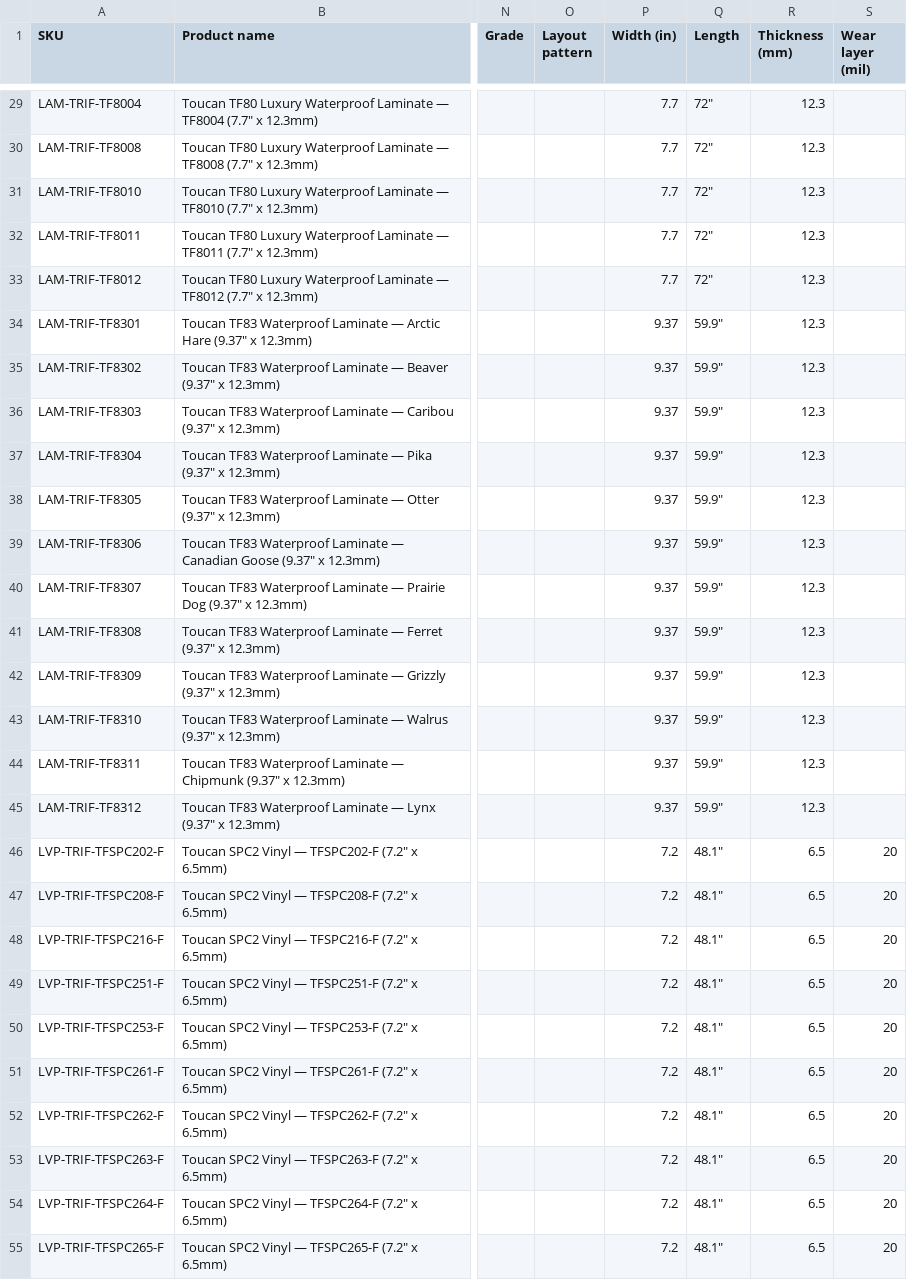
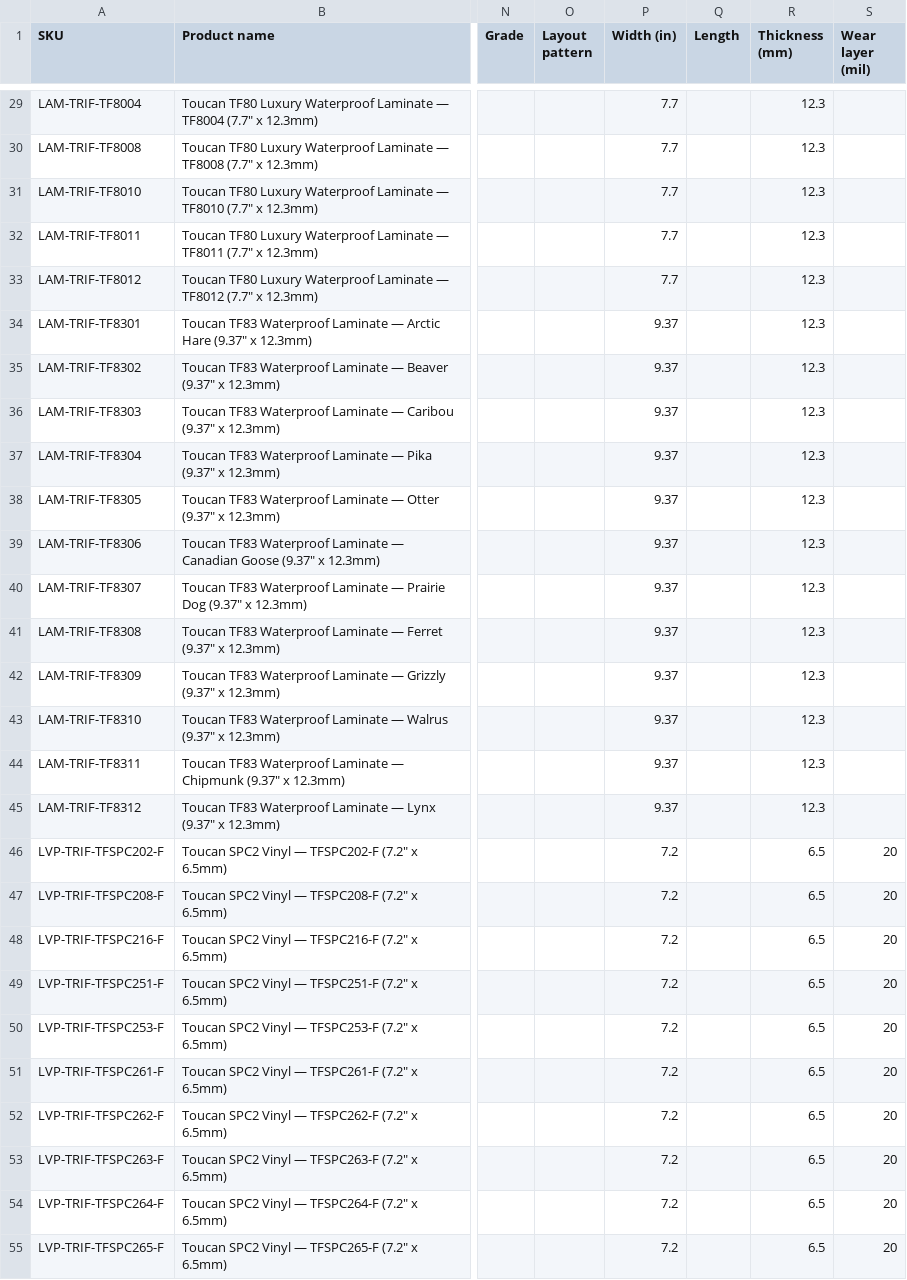
Before and after one commit to albertngo/titan-agents-repo, a CSV file: ingest/2026-09-25/triforest_airtable_upload_2026-09-25.csv, drawn as a sheet; only a part is shown, gaps mark what is left out; the diff covers the shown part only; the diff names each change by its address in the sheet, - before the commit and + after, or states it on an @@ line.

```diff
--- a/ingest/2026-09-25/triforest_airtable_upload_2026-09-25.csv
+++ b/ingest/2026-09-25/triforest_airtable_upload_2026-09-25.csv
-Q29:Q33 (Length): 72"
+Q29:Q33 (Length): (empty)
-Q34:Q45 (Length): 59.9"
+Q34:Q45 (Length): (empty)
-Q46:Q55 (Length): 48.1"
+Q46:Q55 (Length): (empty)
```
Also changed, not shown: 159 edited cells elsewhere in this file, ingest/2026-09-25/triforest_ls_upload_2026-09-25.csv, 9 other files.
